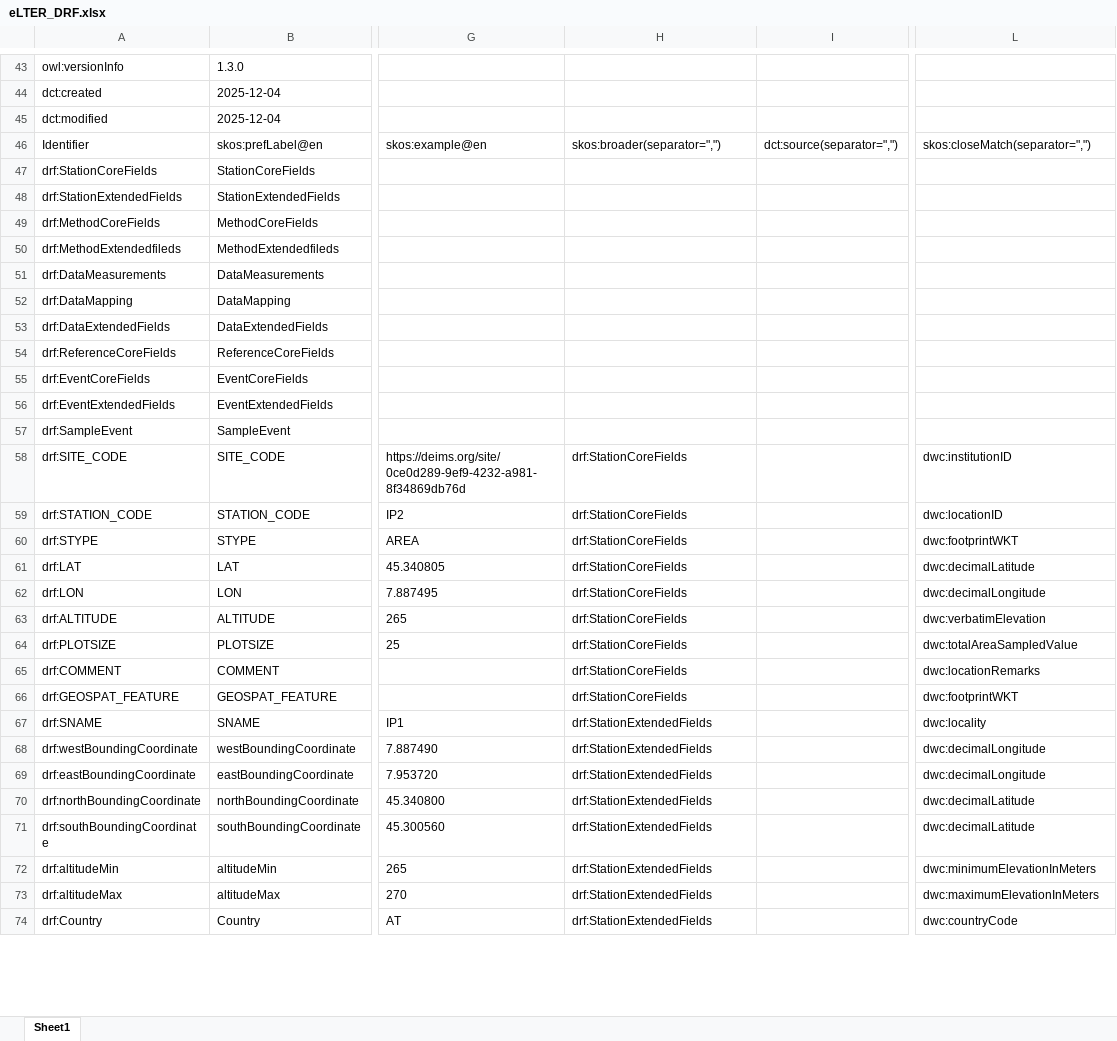
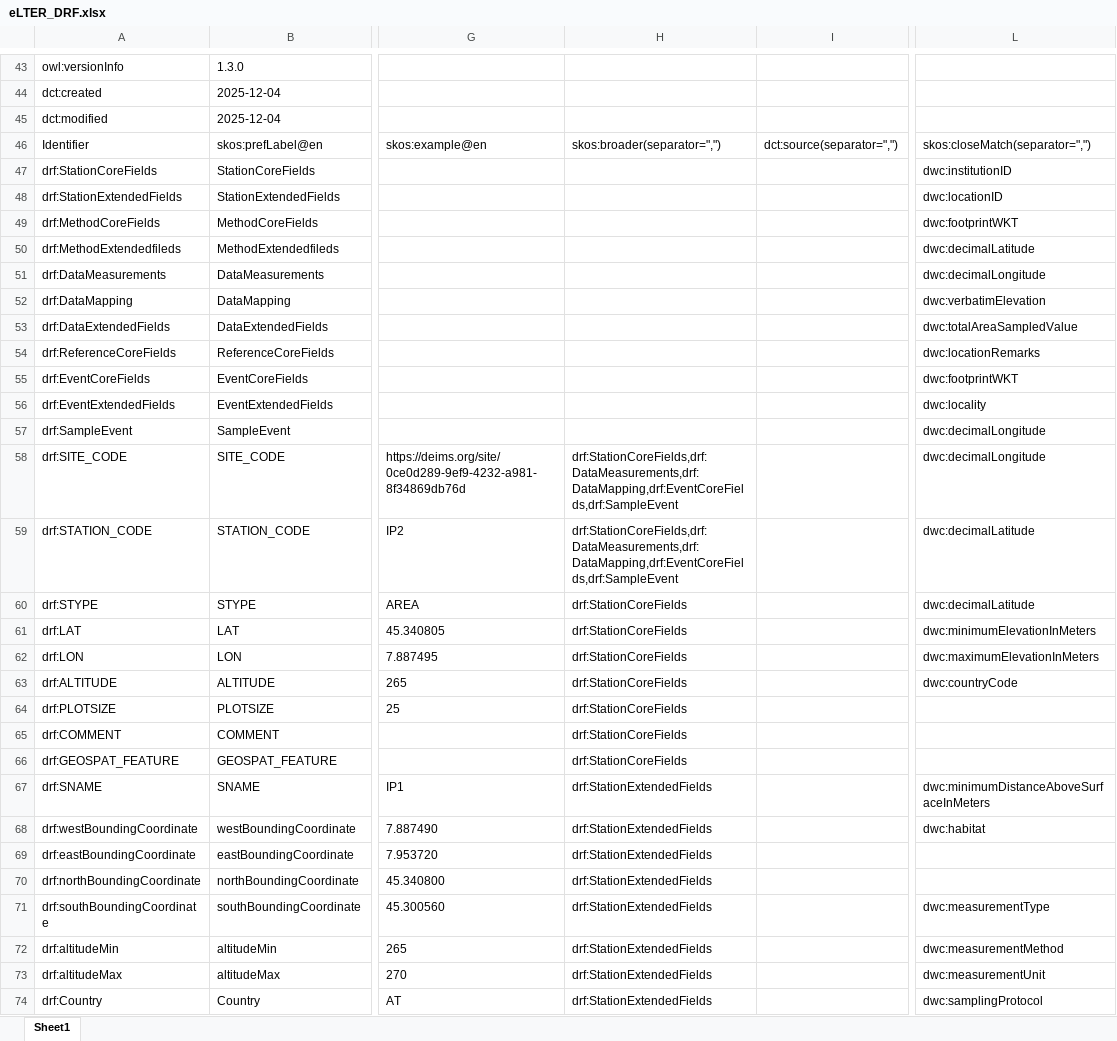
Before and after one commit to LTER-Europe/eLTER_DRF, an Excel workbook: eLTER_DRF.xlsx, sheet Sheet1, drawn as a sheet; only a part is shown, gaps mark what is left out; values as stored, in another font and other column widths than the file's, no borders; the diff covers the shown part only; the diff names each change by its address in the sheet, - before the commit and + after, or states it on an @@ line.

```diff
--- a/eLTER_DRF.xlsx (sheet Sheet1)
+++ b/eLTER_DRF.xlsx (sheet Sheet1)
-L47: (empty)
+L47: dwc:institutionID
-L48: (empty)
+L48: dwc:locationID
-L49: (empty)
+L49: dwc:footprintWKT
-L50: (empty)
+L50: dwc:decimalLatitude
-L51: (empty)
+L51: dwc:decimalLongitude
-L52: (empty)
+L52: dwc:verbatimElevation
-L53: (empty)
+L53: dwc:totalAreaSampledValue
-L54: (empty)
+L54: dwc:locationRemarks
-L55: (empty)
+L55: dwc:footprintWKT
-L56: (empty)
+L56: dwc:locality
-L57: (empty)
+L57: dwc:decimalLongitude
-H58:H59: drf:StationCoreFields
+H58:H59: drf:StationCoreFields,drf:DataMeasurements,drf:DataMapping,drf:EventCoreFields,drf:SampleEvent
-L58: dwc:institutionID
+L58: dwc:decimalLongitude
-L59: dwc:locationID
+L59: dwc:decimalLatitude
-L60: dwc:footprintWKT
+L60: dwc:decimalLatitude
-L61: dwc:decimalLatitude
+L61: dwc:minimumElevationInMeters
-L62: dwc:decimalLongitude
+L62: dwc:maximumElevationInMeters
-L63: dwc:verbatimElevation
+L63: dwc:countryCode
-L64: dwc:totalAreaSampledValue
+L64: (empty)
-L65: dwc:locationRemarks
+L65: (empty)
-L66: dwc:footprintWKT
+L66: (empty)
-L67: dwc:locality
+L67: dwc:minimumDistanceAboveSurfaceInMeters
-L68: dwc:decimalLongitude
+L68: dwc:habitat
-L69: dwc:decimalLongitude
+L69: (empty)
-L70: dwc:decimalLatitude
+L70: (empty)
-L71: dwc:decimalLatitude
+L71: dwc:measurementType
-L72: dwc:minimumElevationInMeters
+L72: dwc:measurementMethod
-L73: dwc:maximumElevationInMeters
+L73: dwc:measurementUnit
-L74: dwc:countryCode
+L74: dwc:samplingProtocol
```
Also changed, not shown: 31 removed rows and 45 edited cells elsewhere in this sheet, 3 other files.
